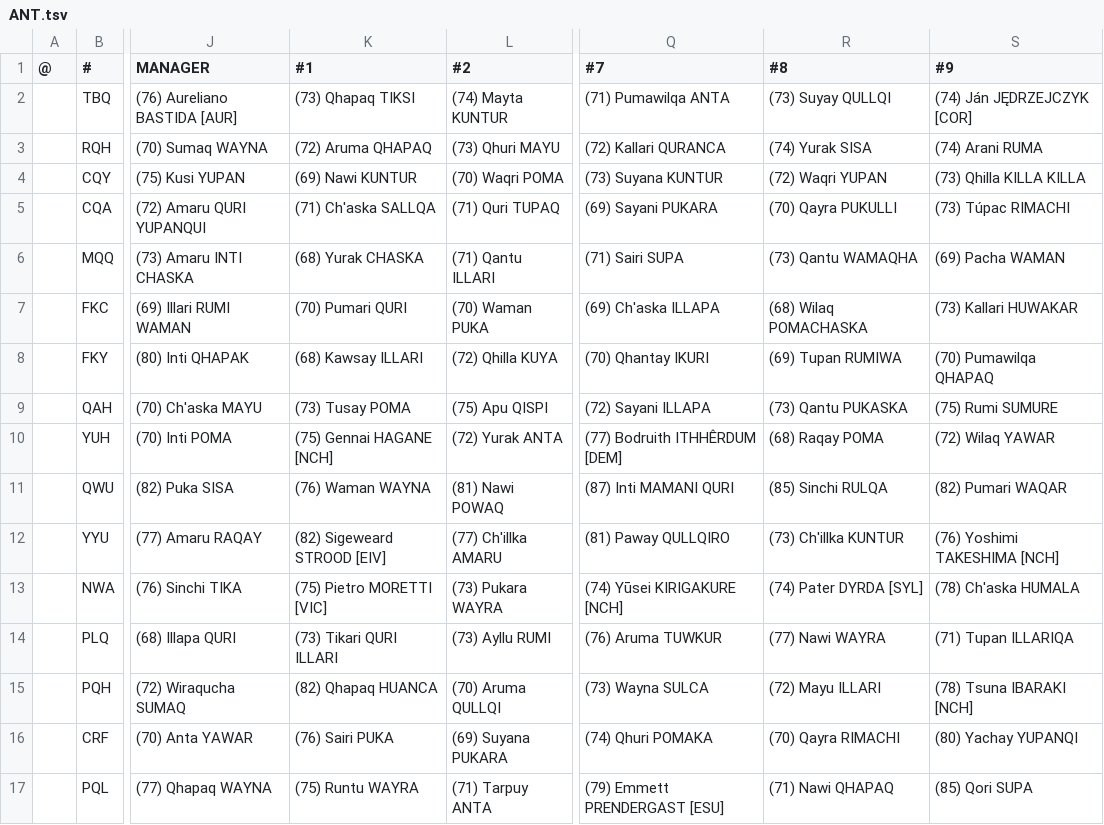
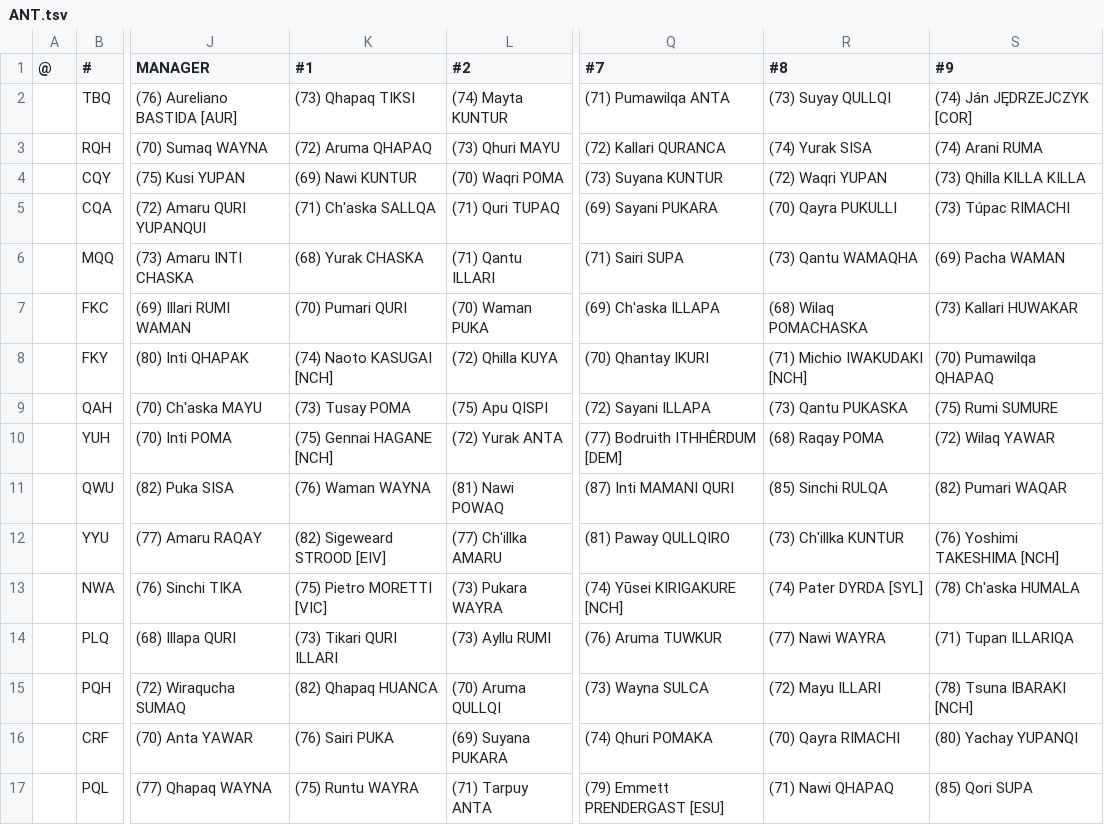
Before and after one commit to auroruse/avium-football-engine, a TSV file: src/presets/ANT.tsv, drawn as a sheet; only a part is shown, gaps mark what is left out; the diff names each change by its address in the sheet, - before the commit and + after, or states it on an @@ line.

```diff
--- a/src/presets/ANT.tsv
+++ b/src/presets/ANT.tsv
-K8 (#1): (68) Kawsay ILLARI
+K8 (#1): (74) Naoto KASUGAI [NCH]
-R8 (#8): (69) Tupan RUMIWA
+R8 (#8): (71) Michio IWAKUDAKI [NCH]
```
Also changed, not shown: public/avium/pstats/trades.tsv, 2 other files.
